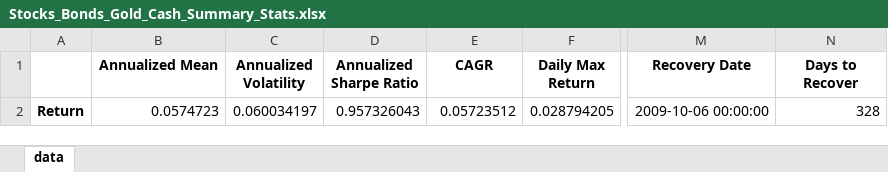
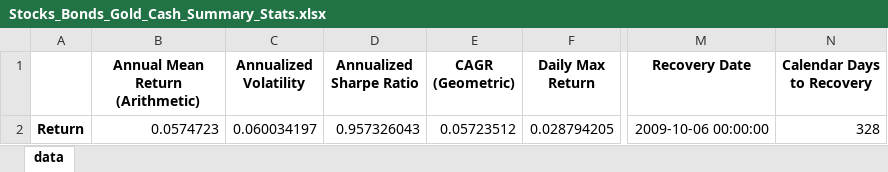
Before and after one commit to jaredszajkowski/jaredszajkowski.github.io, an Excel workbook: content/posts/harry-browne-permanent-portfolio/Stocks_Bonds_Gold_Cash_Summary_Stats.xlsx, sheet data, drawn as a sheet; only a part is shown, gaps mark what is left out; values as stored, in another font and other column widths than the file's, no borders; the diff names each change by its address in the sheet, - before the commit and + after, or states it on an @@ line.

```diff
--- a/content/posts/harry-browne-permanent-portfolio/Stocks_Bonds_Gold_Cash_Summary_Stats.xlsx (sheet data)
+++ b/content/posts/harry-browne-permanent-portfolio/Stocks_Bonds_Gold_Cash_Summary_Stats.xlsx (sheet data)
-B1: Annualized Mean
+B1: Annual Mean Return (Arithmetic)
-E1: CAGR
+E1: CAGR (Geometric)
-N1: Days to Recover
+N1: Calendar Days to Recovery
```
Also changed, not shown: content/posts/harry-browne-permanent-portfolio/Stocks_Bonds_Gold_Cash_Annual_Returns.xlsx, 9 other files.
